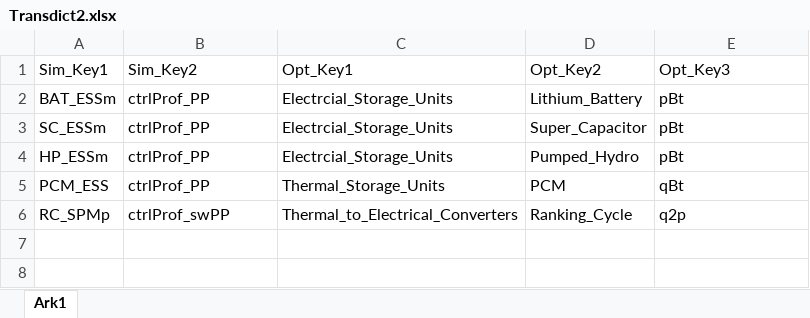
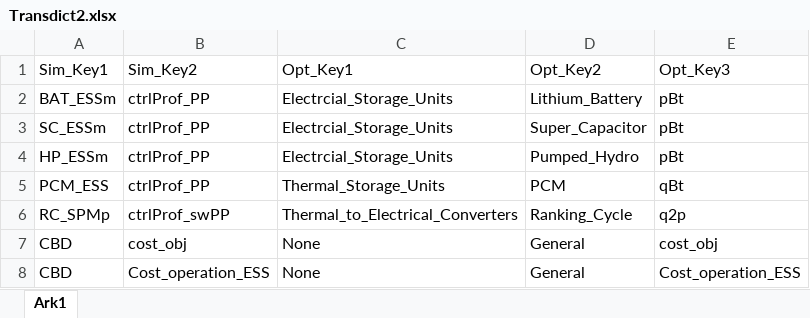
Before and after one commit to H2020-StoRIES/HES-REC-RC_ConfigInput, an Excel workbook: Transdict2.xlsx, sheet Ark1, drawn as a sheet; values as stored, in another font and other column widths than the file's, no borders; conditional formats not drawn; the diff names each change by its address in the sheet, - before the commit and + after, or states it on an @@ line.

```diff
--- a/Transdict2.xlsx (sheet Ark1)
+++ b/Transdict2.xlsx (sheet Ark1)
+row 7: CBD | cost_obj | None | General | cost_obj
+row 8: CBD | Cost_operation_ESS | None | General | Cost_operation_ESS
```
Also changed, not shown: Config_Opt.xlsx, Transdict1.xlsx, 3 other files.
